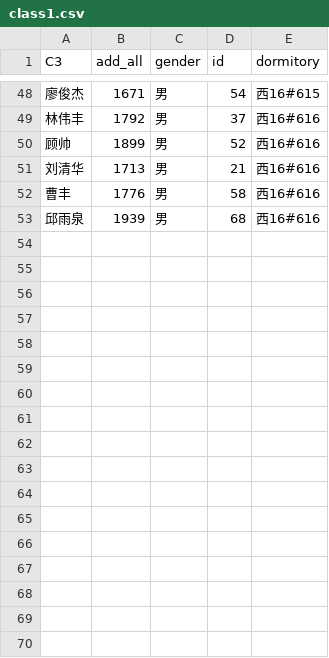
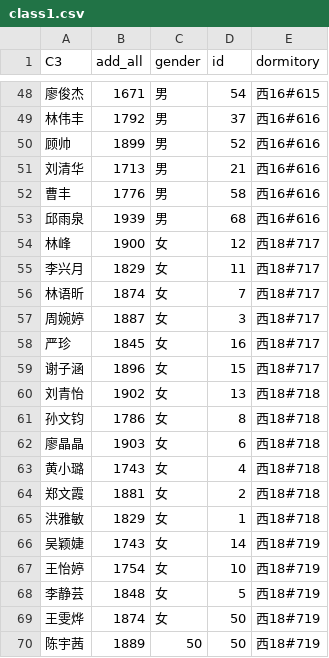
Before and after one commit to 3548848289/SmartDeskServer, a CSV file: resouses/class1.csv, drawn as a sheet; only a part is shown, gaps mark what is left out; the diff names each change by its address in the sheet, - before the commit and + after, or states it on an @@ line.

```diff
--- a/resouses/class1.csv
+++ b/resouses/class1.csv
+row 54: 林峰 | 1900 | 女 | 12 | 西18#717
+row 55: 李兴月 | 1829 | 女 | 11 | 西18#717
+row 56: 林语昕 | 1874 | 女 | 7 | 西18#717
+row 57: 周婉婷 | 1887 | 女 | 3 | 西18#717
+row 58: 严珍 | 1845 | 女 | 16 | 西18#717
+row 59: 谢子涵 | 1896 | 女 | 15 | 西18#717
+row 60: 刘青怡 | 1902 | 女 | 13 | 西18#718
+row 61: 孙文钧 | 1786 | 女 | 8 | 西18#718
+row 62: 廖晶晶 | 1903 | 女 | 6 | 西18#718
+row 63: 黄小璐 | 1743 | 女 | 4 | 西18#718
+row 64: 郑文霞 | 1881 | 女 | 2 | 西18#718
+row 65: 洪雅敏 | 1829 | 女 | 1 | 西18#718
+row 66: 吴颖婕 | 1743 | 女 | 14 | 西18#719
+row 67: 王怡婷 | 1754 | 女 | 10 | 西18#719
+row 68: 李静芸 | 1848 | 女 | 5 | 西18#719
+row 69: 王雯烨 | 1874 | 女 | 50 | 西18#719
+row 70: 陈宇茜 | 1889 | 50 | 50 | 西18#719
```
Also changed, not shown: 1 other file.
